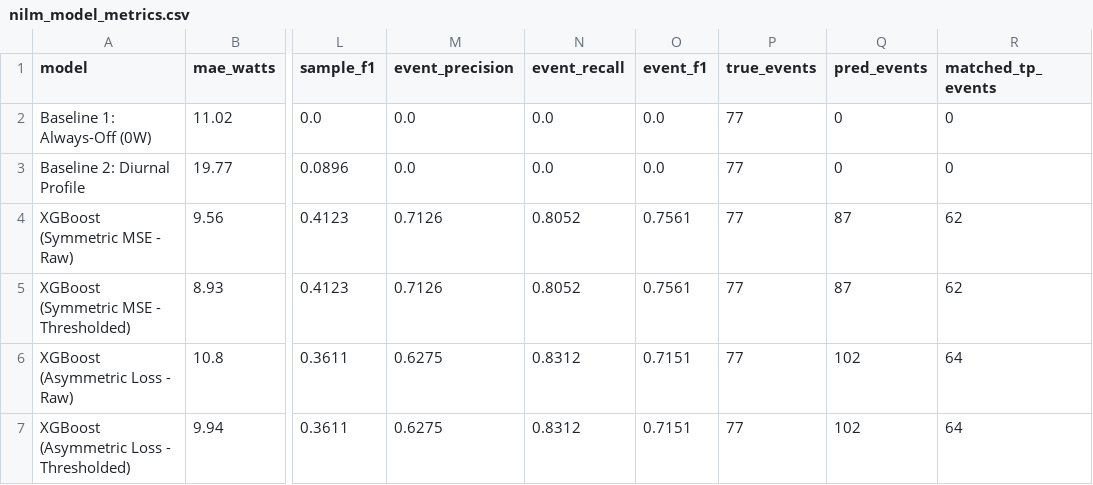
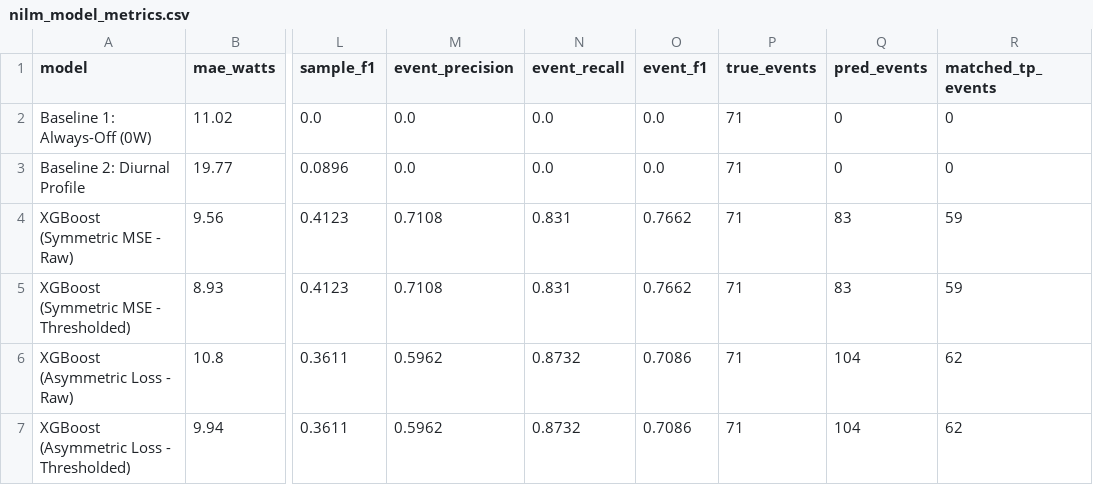
Before and after one commit to nooblancer/flock_ds, a CSV file: outputs/tables/nilm_model_metrics.csv, drawn as a sheet; only a part is shown, gaps mark what is left out; the diff names each change by its address in the sheet, - before the commit and + after, or states it on an @@ line.

Commit message:
fix(nilm): make cycle-stitching heuristics dynamic and implement 1D DBSCAN density clustering pathway

```diff
--- a/outputs/tables/nilm_model_metrics.csv
+++ b/outputs/tables/nilm_model_metrics.csv
-P2:P7 (true_events): 77
+P2:P7 (true_events): 71
-M4:M5 (event_precision): 0.7126
+M4:M5 (event_precision): 0.7108
-N4:N5 (event_recall): 0.8052
+N4:N5 (event_recall): 0.831
-O4:O5 (event_f1): 0.7561
+O4:O5 (event_f1): 0.7662
-Q4:Q5 (pred_events): 87
+Q4:Q5 (pred_events): 83
-R4:R5 (matched_tp_events): 62
+R4:R5 (matched_tp_events): 59
-M6:M7 (event_precision): 0.6275
+M6:M7 (event_precision): 0.5962
-N6:N7 (event_recall): 0.8312
+N6:N7 (event_recall): 0.8732
-O6:O7 (event_f1): 0.7151
+O6:O7 (event_f1): 0.7086
-Q6:Q7 (pred_events): 102
+Q6:Q7 (pred_events): 104
-R6:R7 (matched_tp_events): 64
+R6:R7 (matched_tp_events): 62
```
Also changed, not shown: 4 other files.
